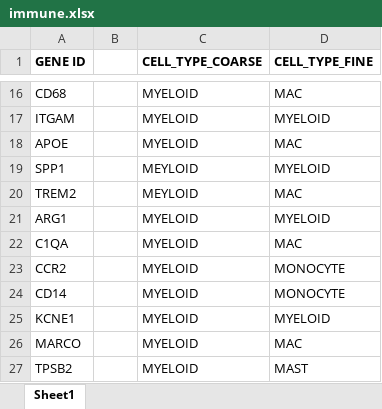
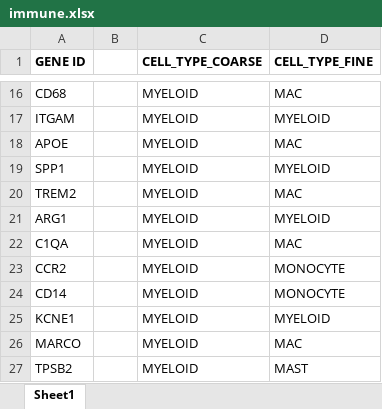
Before and after one commit to NCI-HTAN-Jamborees/Immune-infiltration, an Excel workbook: immune.xlsx, sheet Sheet1, drawn as a sheet; only a part is shown, gaps mark what is left out; values as stored, in another font and other column widths than the file's, no borders; the diff names each change by its address in the sheet, - before the commit and + after, or states it on an @@ line.

Commit message:
Changed typo on Myeloid

```diff
--- a/immune.xlsx (sheet Sheet1)
+++ b/immune.xlsx (sheet Sheet1)
-C19:C20 (CELL_TYPE_COARSE): MEYLOID
+C19:C20 (CELL_TYPE_COARSE): MYELOID
```
